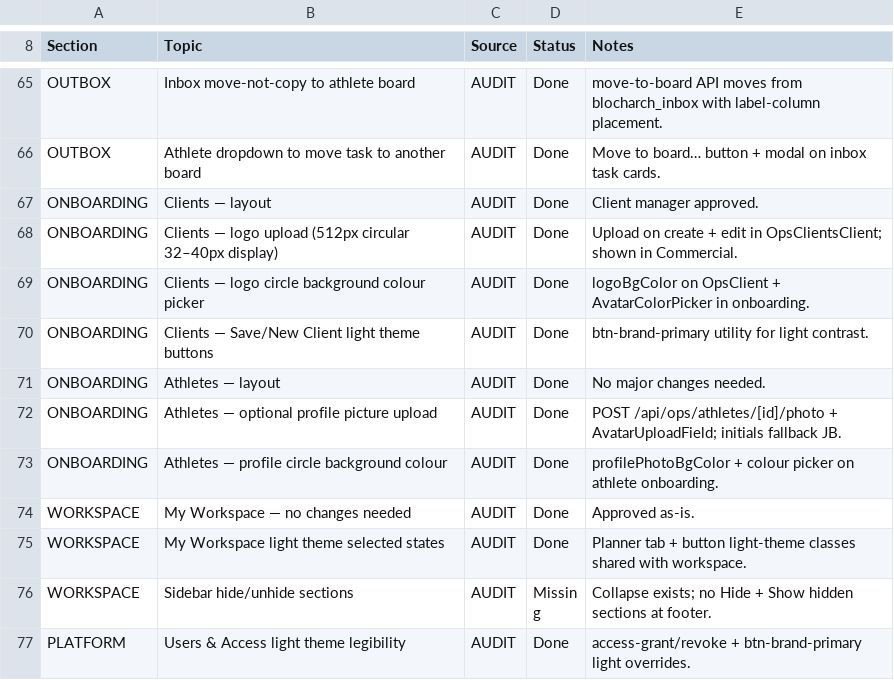
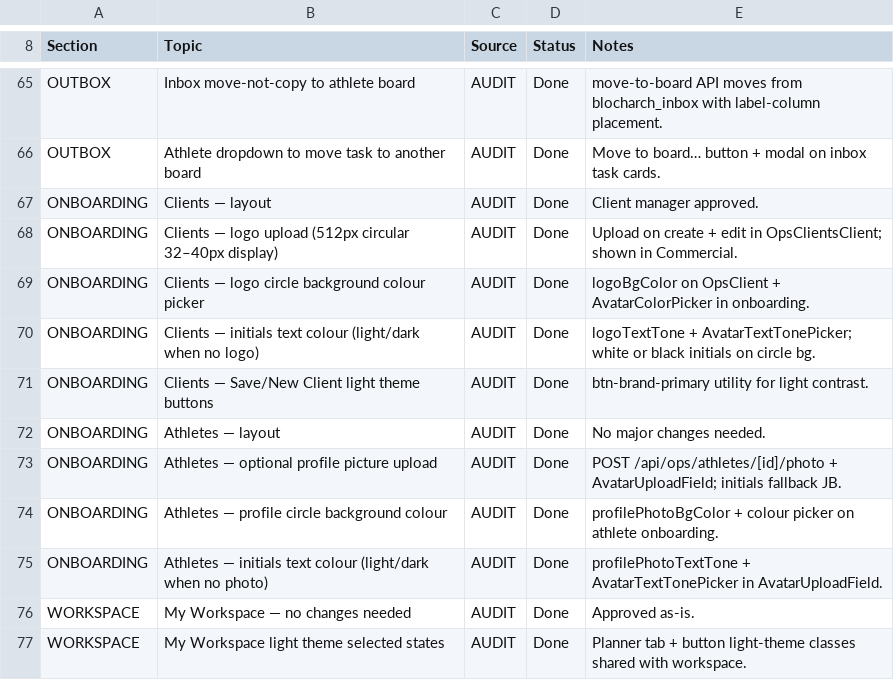
Before and after one commit to Naeem2111/blocharch, a CSV file: docs/console-feedback-audit.csv, drawn as a sheet; only a part is shown, gaps mark what is left out; the shorter side is filled out with more unchanged rows.

```diff
--- a/docs/console-feedback-audit.csv
+++ b/docs/console-feedback-audit.csv
@@ -69,2 +69,3 @@ ONBOARDING,Clients — logo upload (512px circular 32–40px display),AUDIT,Done
 ONBOARDING,Clients — logo circle background colour picker,AUDIT,Done,logoBgColor on OpsClient + AvatarColorPicker in onboarding.
+ONBOARDING,Clients — initials text colour (light/dark when no logo),AUDIT,Done,logoTextTone + AvatarTextTonePicker; white or black initials on circle bg.
 ONBOARDING,Clients — Save/New Client light theme buttons,AUDIT,Done,btn-brand-primary utility for light contrast.
@@ -73,2 +74,3 @@ ONBOARDING,Athletes — optional profile picture upload,AUDIT,Done,POST /api/ops
 ONBOARDING,Athletes — profile circle background colour,AUDIT,Done,profilePhotoBgColor + colour picker on athlete onboarding.
+ONBOARDING,Athletes — initials text colour (light/dark when no photo),AUDIT,Done,profilePhotoTextTone + AvatarTextTonePicker in AvatarUploadField.
 WORKSPACE,My Workspace — no changes needed,AUDIT,Done,Approved as-is.
```
Also changed, not shown: 27 other files.
